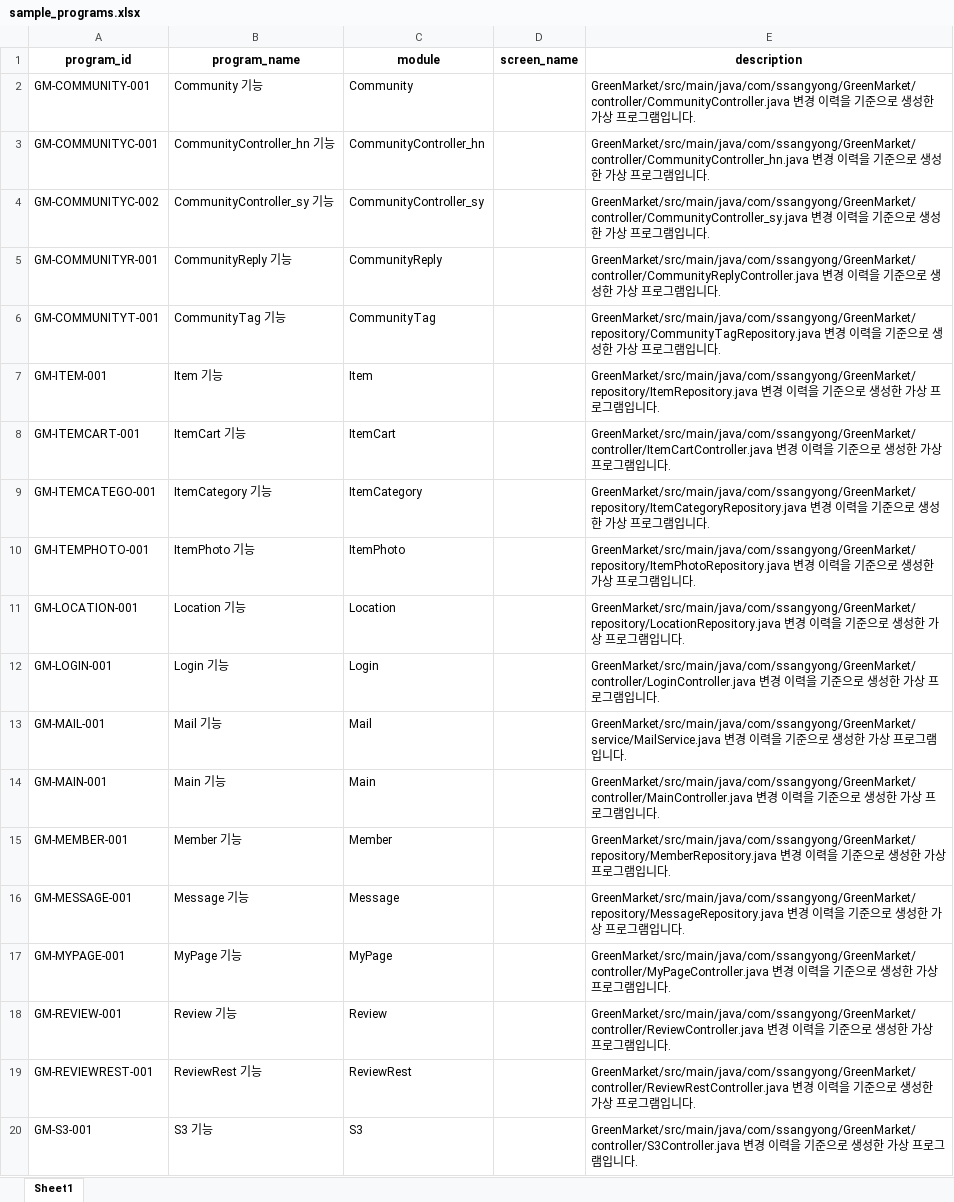
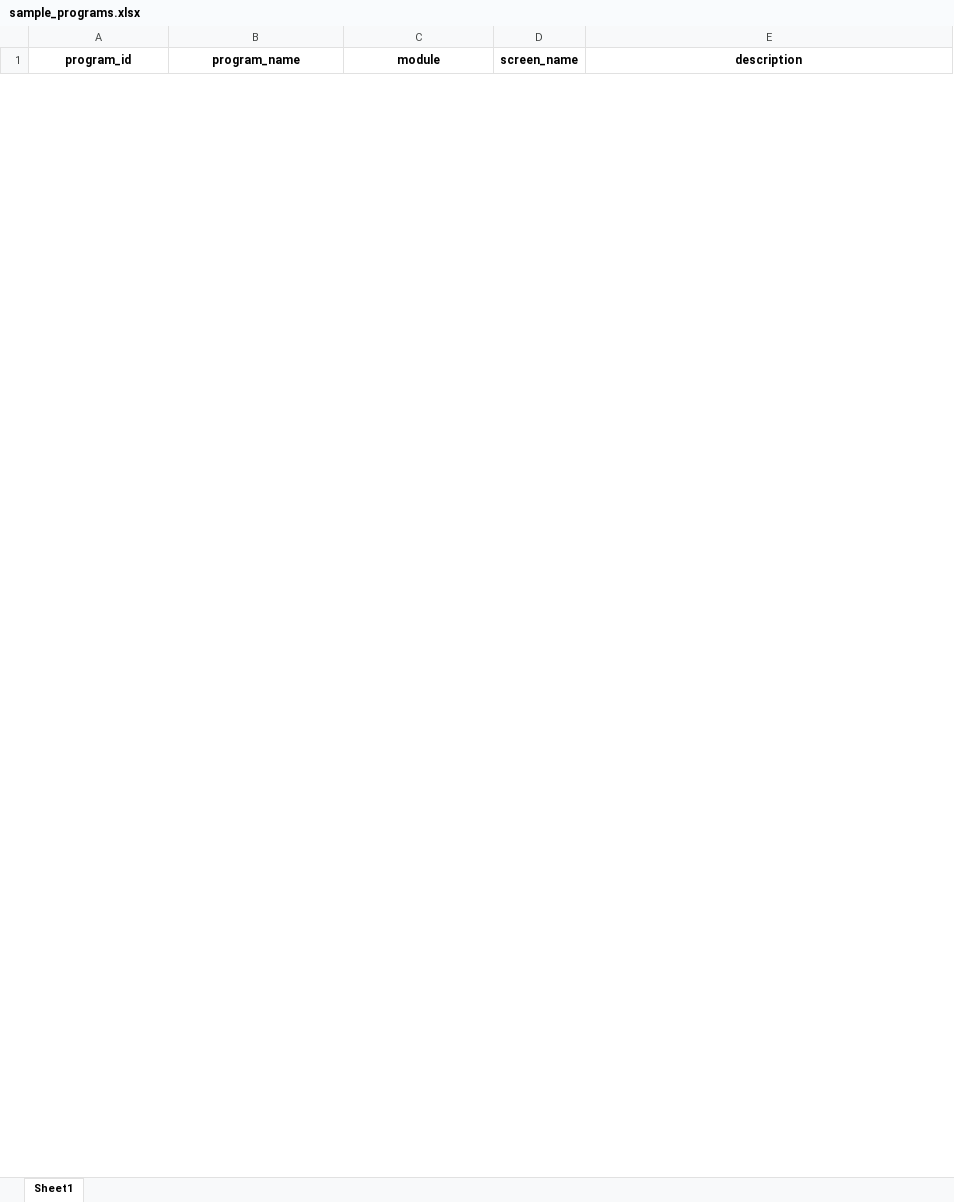
Before and after one commit to ino5/ai-commit-advisor-26, an Excel workbook: sample_data/sample_programs.xlsx, sheet Sheet1, drawn as a sheet; only a part is shown; values as stored, in another font and other column widths than the file's, no borders; removed rows and columns are numbered as before the commit, all else as after; the diff covers the shown part only; the diff names each change by its address in the sheet, - before the commit and + after, or states it on an @@ line.

```diff
--- a/sample_data/sample_programs.xlsx (sheet Sheet1)
+++ b/sample_data/sample_programs.xlsx (sheet Sheet1)
-row 2: GM-COMMUNITY-001 | Community 기능 | Community |  | GreenMarket/src/main/java/com/ssangyong/GreenMarket/controller/CommunityController.java 변경 이력을 기준으로 생성한 가상 프로그램입니다.
-row 3: GM-COMMUNITYC-001 | CommunityController_hn 기능 | CommunityController_hn |  | GreenMarket/src/main/java/com/ssangyong/GreenMarket/controller/CommunityController_hn.java 변경 이력을 기준으로 생성한 가상 프로그램입니다.
-row 4: GM-COMMUNITYC-002 | CommunityController_sy 기능 | CommunityController_sy |  | GreenMarket/src/main/java/com/ssangyong/GreenMarket/controller/CommunityController_sy.java 변경 이력을 기준으로 생성한 가상 프로그램입니다.
-row 5: GM-COMMUNITYR-001 | CommunityReply 기능 | CommunityReply |  | GreenMarket/src/main/java/com/ssangyong/GreenMarket/controller/CommunityReplyController.java 변경 이력을 기준으로 생성한 가상 프로그램입니다.
-row 6: GM-COMMUNITYT-001 | CommunityTag 기능 | CommunityTag |  | GreenMarket/src/main/java/com/ssangyong/GreenMarket/repository/CommunityTagRepository.java 변경 이력을 기준으로 생성한 가상 프로그램입니다.
-row 7: GM-ITEM-001 | Item 기능 | Item |  | GreenMarket/src/main/java/com/ssangyong/GreenMarket/repository/ItemRepository.java 변경 이력을 기준으로 생성한 가상 프로그램입니다.
-row 8: GM-ITEMCART-001 | ItemCart 기능 | ItemCart |  | GreenMarket/src/main/java/com/ssangyong/GreenMarket/controller/ItemCartController.java 변경 이력을 기준으로 생성한 가상 프로그램입니다.
-row 9: GM-ITEMCATEGO-001 | ItemCategory 기능 | ItemCategory |  | GreenMarket/src/main/java/com/ssangyong/GreenMarket/repository/ItemCategoryRepository.java 변경 이력을 기준으로 생성한 가상 프로그램입니다.
-row 10: GM-ITEMPHOTO-001 | ItemPhoto 기능 | ItemPhoto |  | GreenMarket/src/main/java/com/ssangyong/GreenMarket/repository/ItemPhotoRepository.java 변경 이력을 기준으로 생성한 가상 프로그램입니다.
-row 11: GM-LOCATION-001 | Location 기능 | Location |  | GreenMarket/src/main/java/com/ssangyong/GreenMarket/repository/LocationRepository.java 변경 이력을 기준으로 생성한 가상 프로그램입니다.
-row 12: GM-LOGIN-001 | Login 기능 | Login |  | GreenMarket/src/main/java/com/ssangyong/GreenMarket/controller/LoginController.java 변경 이력을 기준으로 생성한 가상 프로그램입니다.
-row 13: GM-MAIL-001 | Mail 기능 | Mail |  | GreenMarket/src/main/java/com/ssangyong/GreenMarket/service/MailService.java 변경 이력을 기준으로 생성한 가상 프로그램입니다.
-row 14: GM-MAIN-001 | Main 기능 | Main |  | GreenMarket/src/main/java/com/ssangyong/GreenMarket/controller/MainController.java 변경 이력을 기준으로 생성한 가상 프로그램입니다.
-row 15: GM-MEMBER-001 | Member 기능 | Member |  | GreenMarket/src/main/java/com/ssangyong/GreenMarket/repository/MemberRepository.java 변경 이력을 기준으로 생성한 가상 프로그램입니다.
-row 16: GM-MESSAGE-001 | Message 기능 | Message |  | GreenMarket/src/main/java/com/ssangyong/GreenMarket/repository/MessageRepository.java 변경 이력을 기준으로 생성한 가상 프로그램입니다.
-row 17: GM-MYPAGE-001 | MyPage 기능 | MyPage |  | GreenMarket/src/main/java/com/ssangyong/GreenMarket/controller/MyPageController.java 변경 이력을 기준으로 생성한 가상 프로그램입니다.
-row 18: GM-REVIEW-001 | Review 기능 | Review |  | GreenMarket/src/main/java/com/ssangyong/GreenMarket/controller/ReviewController.java 변경 이력을 기준으로 생성한 가상 프로그램입니다.
-row 19: GM-REVIEWREST-001 | ReviewRest 기능 | ReviewRest |  | GreenMarket/src/main/java/com/ssangyong/GreenMarket/controller/ReviewRestController.java 변경 이력을 기준으로 생성한 가상 프로그램입니다.
-row 20: GM-S3-001 | S3 기능 | S3 |  | GreenMarket/src/main/java/com/ssangyong/GreenMarket/controller/S3Controller.java 변경 이력을 기준으로 생성한 가상 프로그램입니다.
```
Also changed, not shown: 8 added rows and 213 removed rows elsewhere in this sheet, sample_data/sample_developers.xlsx, sample_data/sample_development_plan.xlsx, 6 other files.
